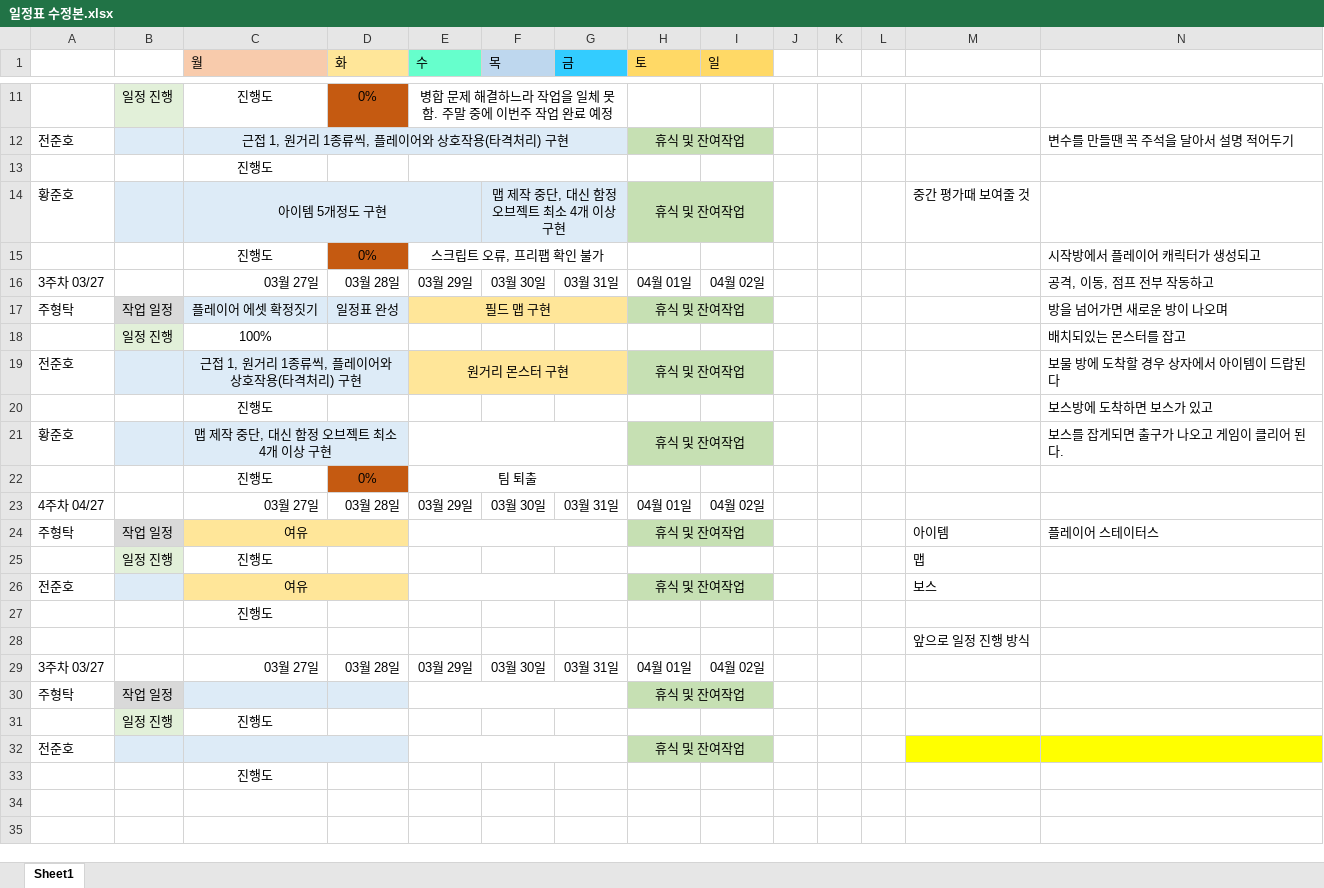
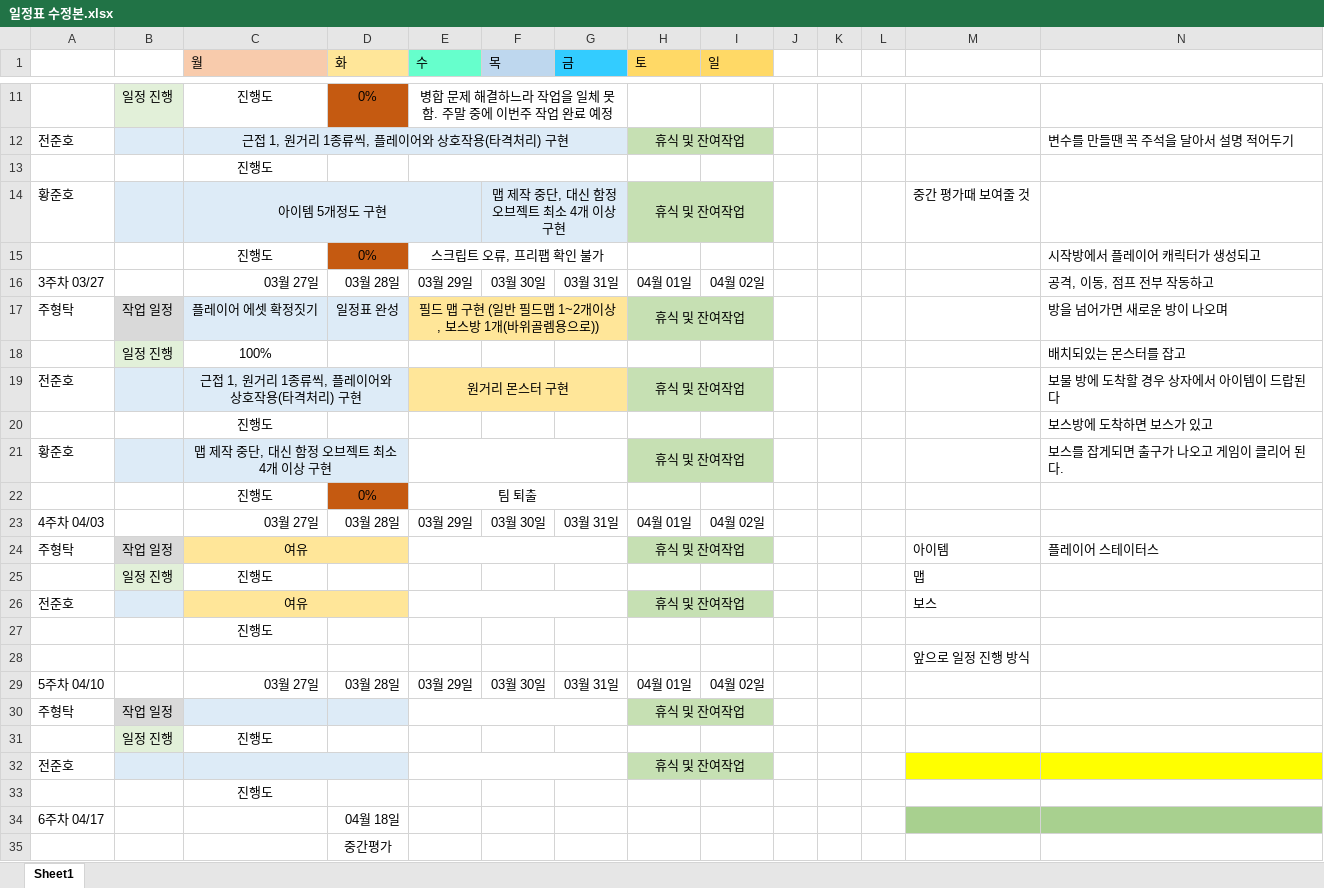
Before and after one commit to hyungtak/AtentsTeamCProject, an Excel workbook: 일정표 수정본.xlsx, sheet Sheet1, drawn as a sheet; only a part is shown, gaps mark what is left out; values as stored, in another font and other column widths than the file's, no borders; rows hold the shown columns only; the diff names each change by its address in the sheet, - before the commit and + after, or states it on an @@ line.

```diff
--- a/일정표 수정본.xlsx (sheet Sheet1)
+++ b/일정표 수정본.xlsx (sheet Sheet1)
-E17 (수): 필드 맵 구현
+E17 (수): 필드 맵 구현 (일반 필드맵 1~2개이상, 보스방 1개(바위골렘용으로))
-A23: 4주차 04/27
+A23: 4주차 04/03
-A29: 3주차 03/27
+A29: 5주차 04/10
+row 34: 6주차 04/17 |  |  | 04월 18일
+row 35:  |  |  | 중간평가
```
Also changed, not shown: 1 other file.
